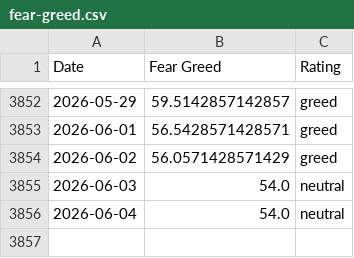
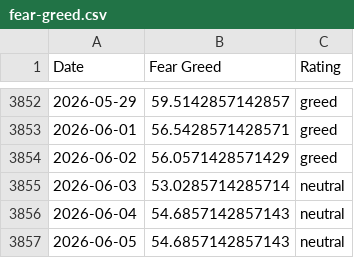
Before and after one commit to darrencjh8/fear-greed-data, a CSV file: fear-greed.csv, drawn as a sheet; only a part is shown, gaps mark what is left out.

```diff
--- a/fear-greed.csv
+++ b/fear-greed.csv
@@ -3854,3 +3854,4 @@ Date,Fear Greed,Rating
 2026-06-02,56.0571428571429,greed
-2026-06-03,54.0,neutral
-2026-06-04,54.0,neutral
+2026-06-03,53.0285714285714,neutral
+2026-06-04,54.6857142857143,neutral
+2026-06-05,54.6857142857143,neutral
```
Also changed, not shown: datasets/cnn_fear_greed.csv, 1 other file.
